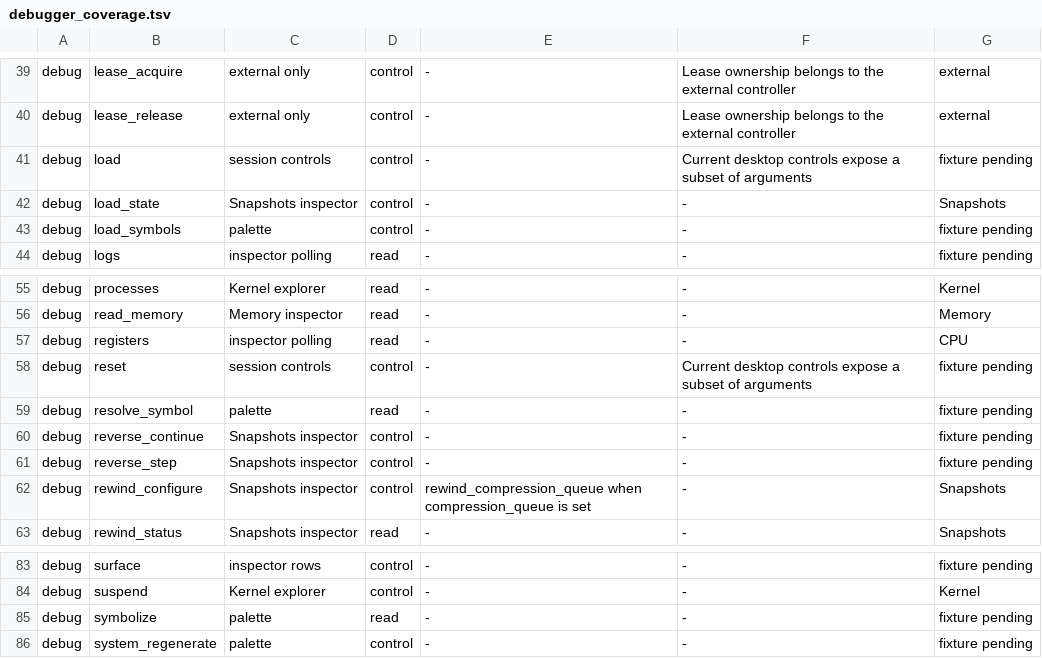
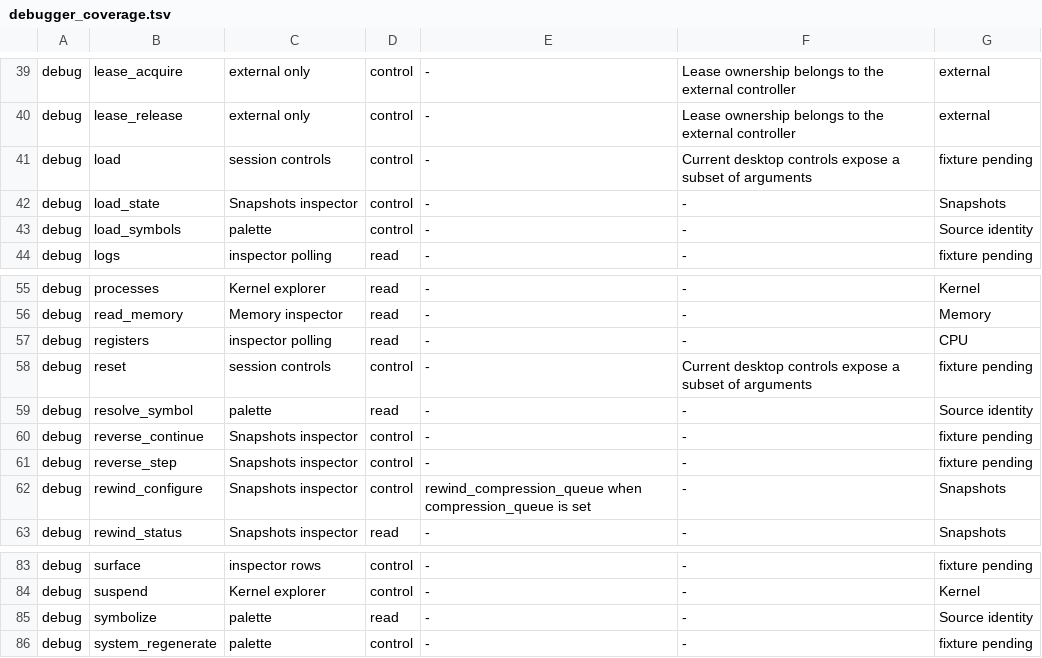
Before and after one commit to estyseesghosts/lotus, a TSV file: crates/desktop/src/debugger_coverage.tsv, drawn as a sheet; only a part is shown, gaps mark what is left out.

```diff
--- a/crates/desktop/src/debugger_coverage.tsv
+++ b/crates/desktop/src/debugger_coverage.tsv
@@ -42,3 +42,3 @@ debug	load	session controls	control	-	Current desktop controls expose a subset o
 debug	load_state	Snapshots inspector	control	-	-	Snapshots
-debug	load_symbols	palette	control	-	-	fixture pending
+debug	load_symbols	palette	control	-	-	Source identity
 debug	logs	inspector polling	read	-	-	fixture pending
@@ -58,3 +58,3 @@ debug	registers	inspector polling	read	-	-	CPU
 debug	reset	session controls	control	-	Current desktop controls expose a subset of arguments	fixture pending
-debug	resolve_symbol	palette	read	-	-	fixture pending
+debug	resolve_symbol	palette	read	-	-	Source identity
 debug	reverse_continue	Snapshots inspector	control	-	-	fixture pending
@@ -84,3 +84,3 @@ debug	surface	inspector rows	control	-	-	fixture pending
 debug	suspend	Kernel explorer	control	-	-	Kernel
-debug	symbolize	palette	read	-	-	fixture pending
+debug	symbolize	palette	read	-	-	Source identity
 debug	system_regenerate	palette	control	-	-	fixture pending
```
Also changed, not shown: 16 other files.
